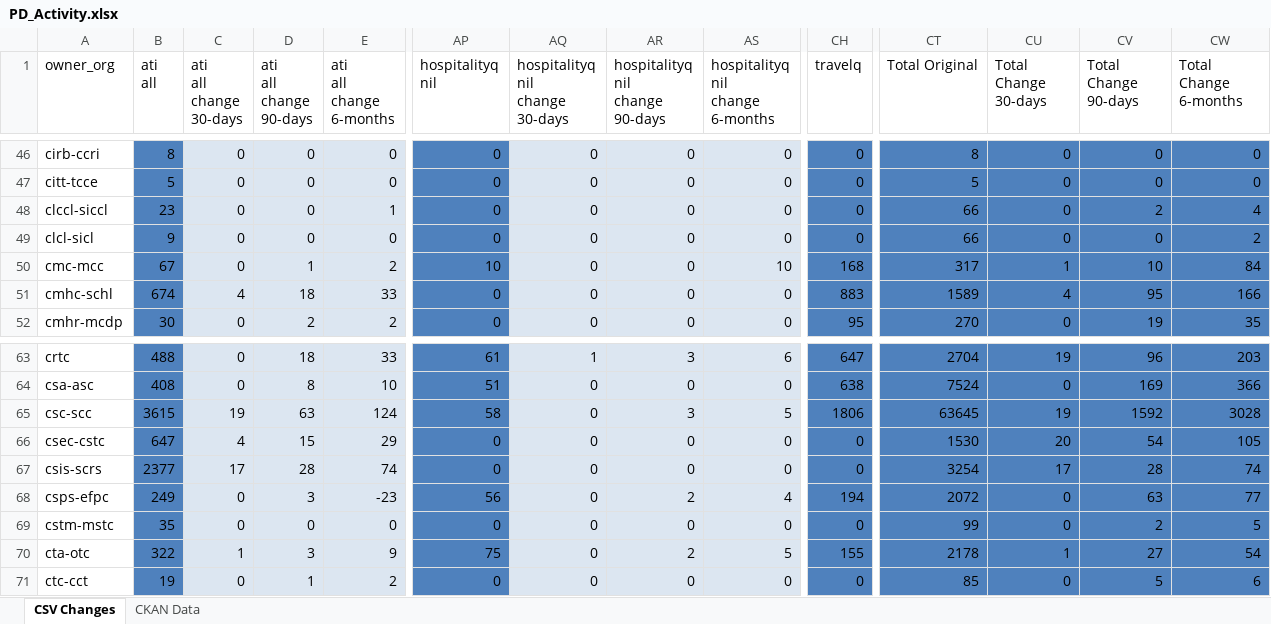
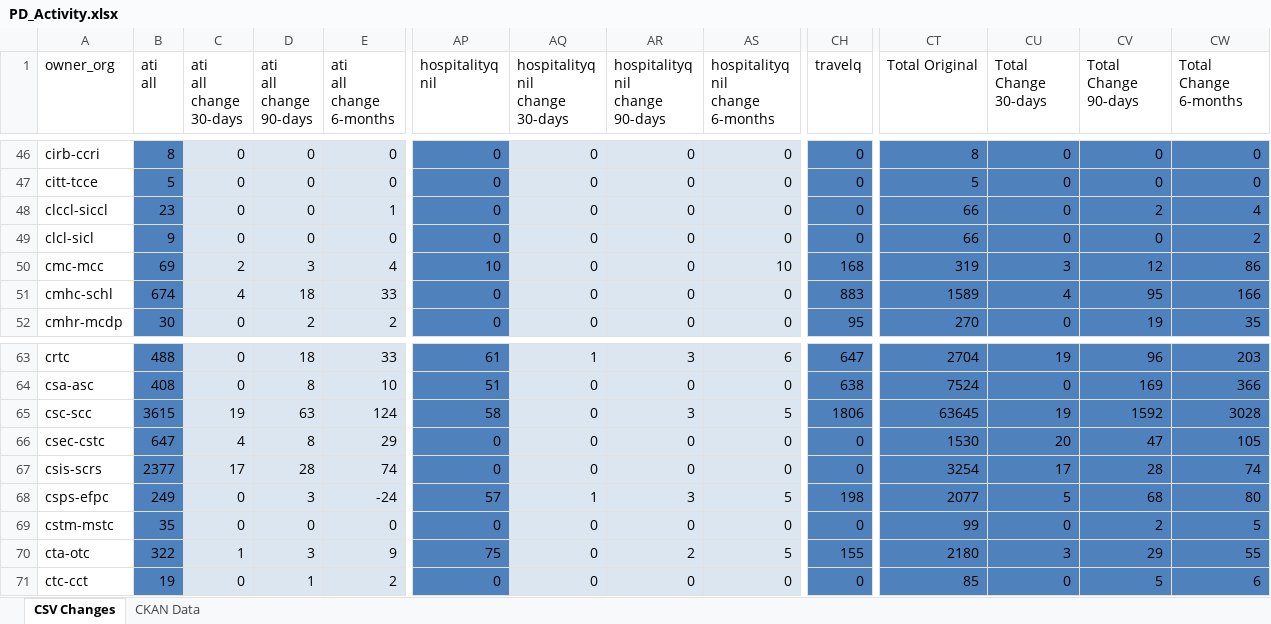
Before and after one commit to PatLittle/analytics-corporate-reporting, an Excel workbook: PD_CHANGES_RPT/PD_Activity.xlsx, sheet CSV Changes, drawn as a sheet; only a part is shown, gaps mark what is left out; values as stored, in another font and other column widths than the file's, no borders; the diff covers the shown part only; the diff names each change by its address in the sheet, - before the commit and + after, or states it on an @@ line.

```diff
--- a/PD_CHANGES_RPT/PD_Activity.xlsx (sheet CSV Changes)
+++ b/PD_CHANGES_RPT/PD_Activity.xlsx (sheet CSV Changes)
-B50 (ati all): 67
+B50 (ati all): 69
-C50 (ati all change 30-days): 0
+C50 (ati all change 30-days): 2
-D50 (ati all change 90-days): 1
+D50 (ati all change 90-days): 3
-E50 (ati all change 6-months): 2
+E50 (ati all change 6-months): 4
-CT50 (Total Original): 317
+CT50 (Total Original): 319
-CU50 (Total Change 30-days): 1
+CU50 (Total Change 30-days): 3
-CV50 (Total Change 90-days): 10
+CV50 (Total Change 90-days): 12
-CW50 (Total Change 6-months): 84
+CW50 (Total Change 6-months): 86
-D66 (ati all change 90-days): 15
+D66 (ati all change 90-days): 8
-CV66 (Total Change 90-days): 54
+CV66 (Total Change 90-days): 47
-E68 (ati all change 6-months): -23
+E68 (ati all change 6-months): -24
-AP68 (hospitalityq nil): 56
+AP68 (hospitalityq nil): 57
-AQ68 (hospitalityq nil change 30-days): 0
+AQ68 (hospitalityq nil change 30-days): 1
-AR68 (hospitalityq nil change 90-days): 2
+AR68 (hospitalityq nil change 90-days): 3
-AS68 (hospitalityq nil change 6-months): 4
+AS68 (hospitalityq nil change 6-months): 5
-CH68 (travelq): 194
+CH68 (travelq): 198
-CT68 (Total Original): 2072
+CT68 (Total Original): 2077
-CU68 (Total Change 30-days): 0
+CU68 (Total Change 30-days): 5
-CV68 (Total Change 90-days): 63
+CV68 (Total Change 90-days): 68
-CW68 (Total Change 6-months): 77
+CW68 (Total Change 6-months): 80
-CT70 (Total Original): 2178
+CT70 (Total Original): 2180
-CU70 (Total Change 30-days): 1
+CU70 (Total Change 30-days): 3
-CV70 (Total Change 90-days): 27
+CV70 (Total Change 90-days): 29
-CW70 (Total Change 6-months): 54
+CW70 (Total Change 6-months): 55
```
Also changed, not shown: 355 edited cells elsewhere in this sheet, sheet CKAN Data, 2 other files.
